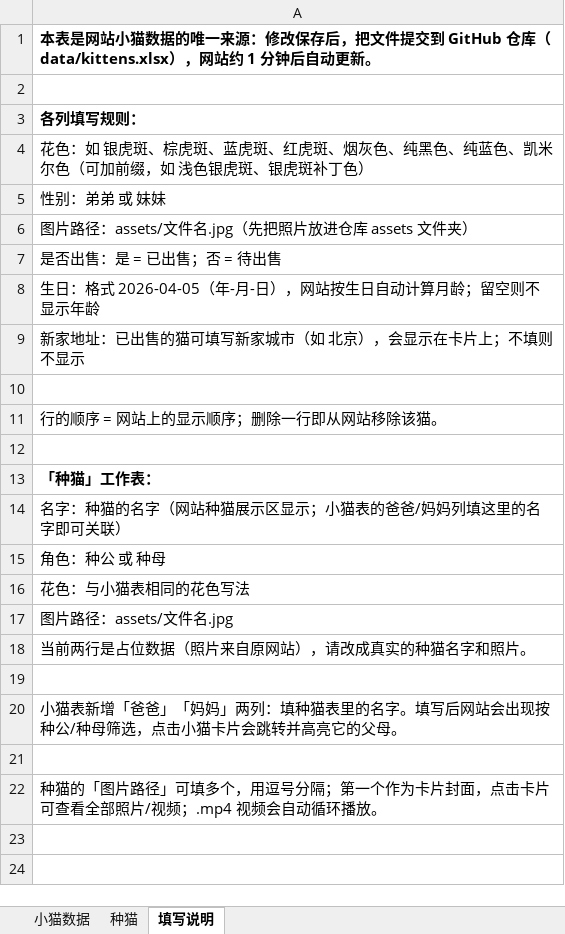
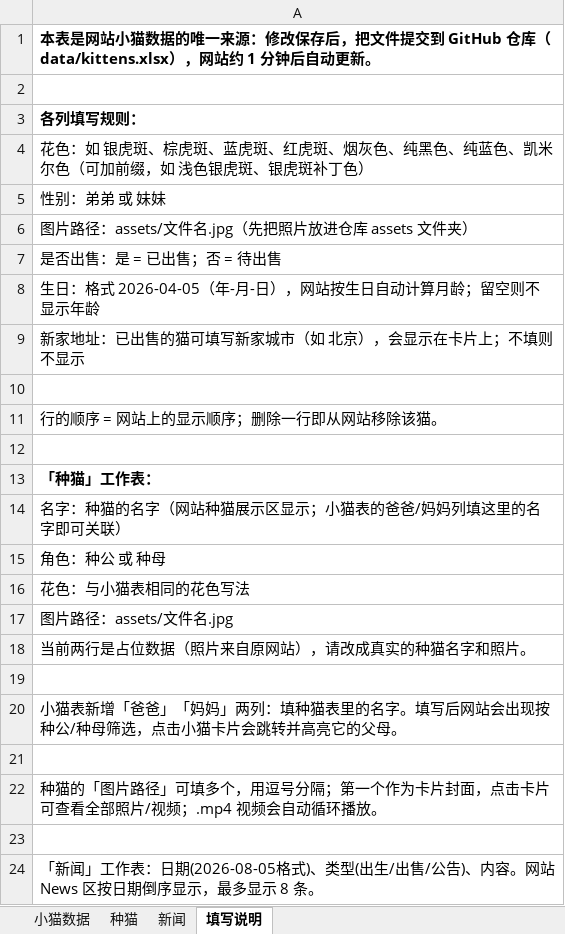
Before and after one commit to ReedZyd/MainCoon, an Excel workbook: data/kittens.xlsx, sheet 填写说明, drawn as a sheet; values as stored, in another font and other column widths than the file's, no borders; the diff names each change by its address in the sheet, - before the commit and + after, or states it on an @@ line.

```diff
--- a/data/kittens.xlsx (sheet 填写说明)
+++ b/data/kittens.xlsx (sheet 填写说明)
+sheet tab: 新闻
+row 23: (empty)
+row 24: 「新闻」工作表：日期(2026-08-05格式)、类型(出生/出售/公告)、内容。网站 News 区按日期倒序显示，最多显示 8 条。
```
Also changed, not shown: 2 other files.
